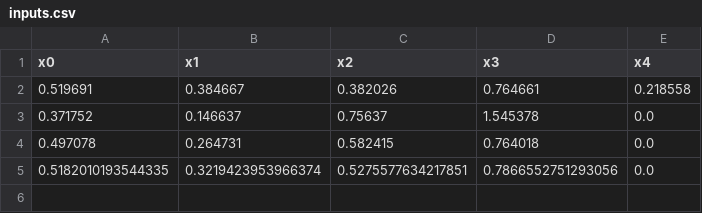
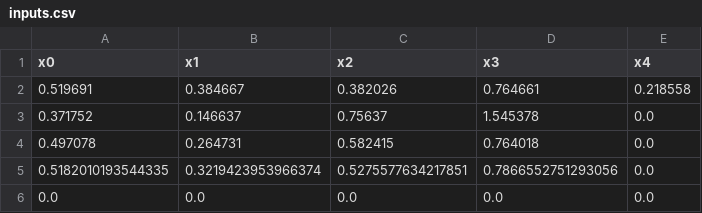
Before and after one commit to nic-gibson/capstone, a CSV file: weekly_data/function_6/inputs.csv, drawn as a sheet; the diff names each change by its address in the sheet, - before the commit and + after, or states it on an @@ line.

```diff
--- a/weekly_data/function_6/inputs.csv
+++ b/weekly_data/function_6/inputs.csv
+row 6: 0.0 | 0.0 | 0.0 | 0.0 | 0.0
```
Also changed, not shown: weekly_data/function_7/inputs.csv, weekly_data/function_8/inputs.csv, 8 other files.
